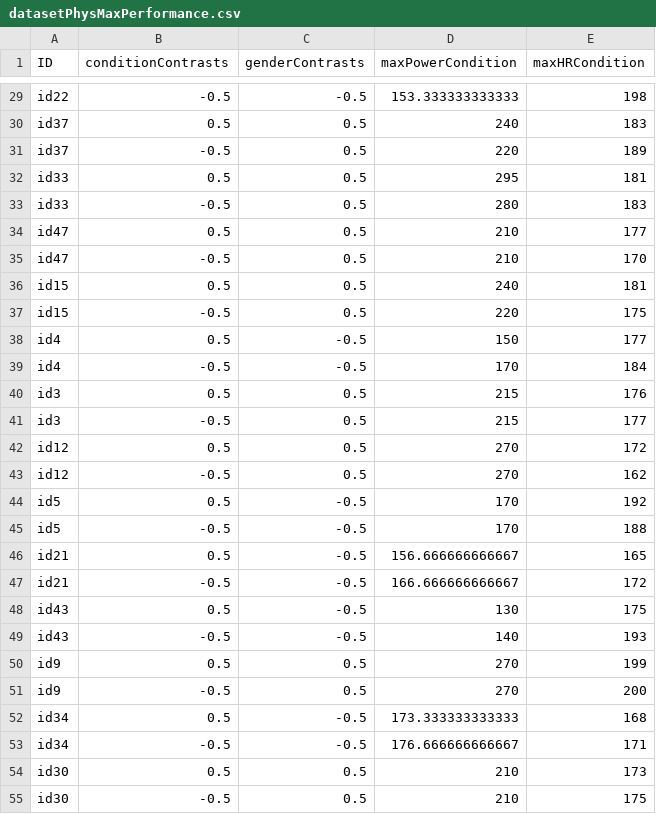
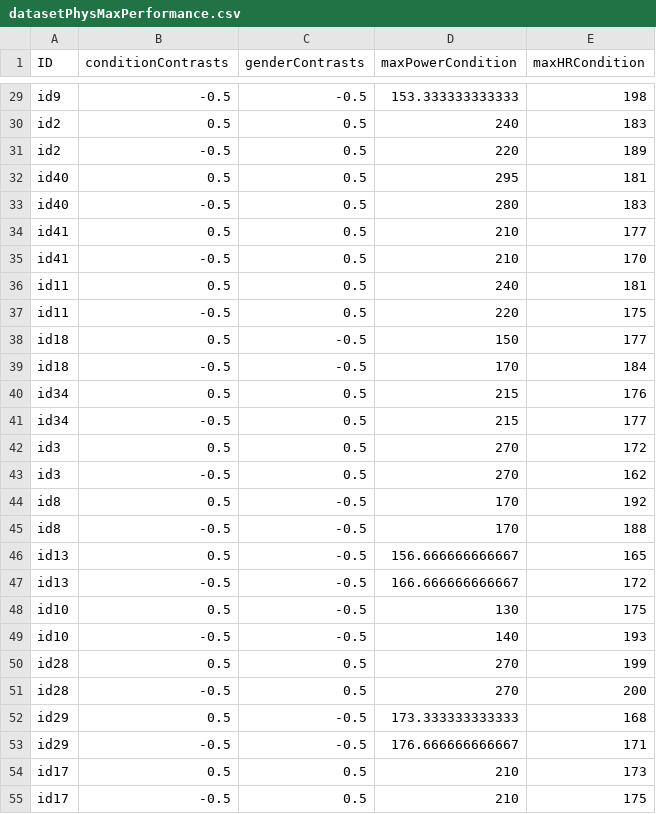
Before and after one commit to LeonardoJost/MRStepTest, a CSV file: dataset/datasetPhysMaxPerformance.csv, drawn as a sheet; only a part is shown, gaps mark what is left out; the diff covers the shown part only.

```diff
--- a/dataset/datasetPhysMaxPerformance.csv
+++ b/dataset/datasetPhysMaxPerformance.csv
@@ -29,27 +29,27 @@
-"id22";-0.5;-0.5;153.333333333333;198
-"id37";0.5;0.5;240;183
-"id37";-0.5;0.5;220;189
-"id33";0.5;0.5;295;181
-"id33";-0.5;0.5;280;183
-"id47";0.5;0.5;210;177
-"id47";-0.5;0.5;210;170
-"id15";0.5;0.5;240;181
-"id15";-0.5;0.5;220;175
-"id4";0.5;-0.5;150;177
-"id4";-0.5;-0.5;170;184
-"id3";0.5;0.5;215;176
-"id3";-0.5;0.5;215;177
-"id12";0.5;0.5;270;172
-"id12";-0.5;0.5;270;162
-"id5";0.5;-0.5;170;192
-"id5";-0.5;-0.5;170;188
-"id21";0.5;-0.5;156.666666666667;165
-"id21";-0.5;-0.5;166.666666666667;172
-"id43";0.5;-0.5;130;175
-"id43";-0.5;-0.5;140;193
-"id9";0.5;0.5;270;199
-"id9";-0.5;0.5;270;200
-"id34";0.5;-0.5;173.333333333333;168
-"id34";-0.5;-0.5;176.666666666667;171
-"id30";0.5;0.5;210;173
-"id30";-0.5;0.5;210;175
+"id9";-0.5;-0.5;153.333333333333;198
+"id2";0.5;0.5;240;183
+"id2";-0.5;0.5;220;189
+"id40";0.5;0.5;295;181
+"id40";-0.5;0.5;280;183
+"id41";0.5;0.5;210;177
+"id41";-0.5;0.5;210;170
+"id11";0.5;0.5;240;181
+"id11";-0.5;0.5;220;175
+"id18";0.5;-0.5;150;177
+"id18";-0.5;-0.5;170;184
+"id34";0.5;0.5;215;176
+"id34";-0.5;0.5;215;177
+"id3";0.5;0.5;270;172
+"id3";-0.5;0.5;270;162
+"id8";0.5;-0.5;170;192
+"id8";-0.5;-0.5;170;188
+"id13";0.5;-0.5;156.666666666667;165
+"id13";-0.5;-0.5;166.666666666667;172
+"id10";0.5;-0.5;130;175
+"id10";-0.5;-0.5;140;193
+"id28";0.5;0.5;270;199
+"id28";-0.5;0.5;270;200
+"id29";0.5;-0.5;173.333333333333;168
+"id29";-0.5;-0.5;176.666666666667;171
+"id17";0.5;0.5;210;173
+"id17";-0.5;0.5;210;175
```
Also changed, not shown: 67 edited cells elsewhere in this file, dataset/datasetMRNoOutlier.csv, dataset/datasetPhys.csv, 4 other files.
